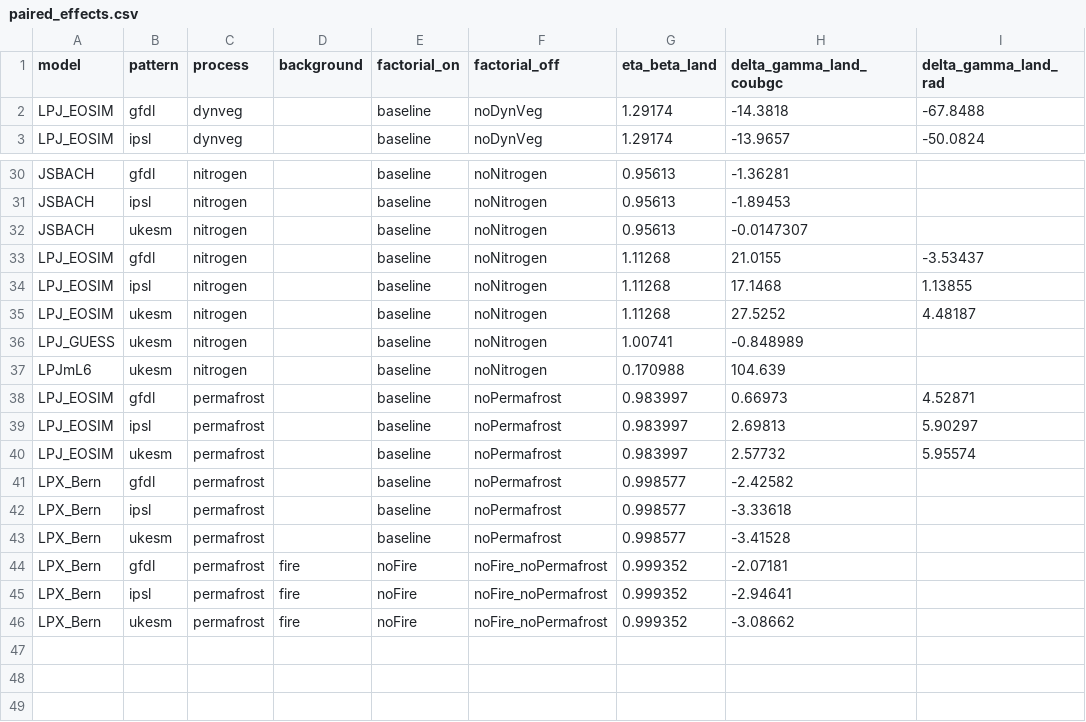
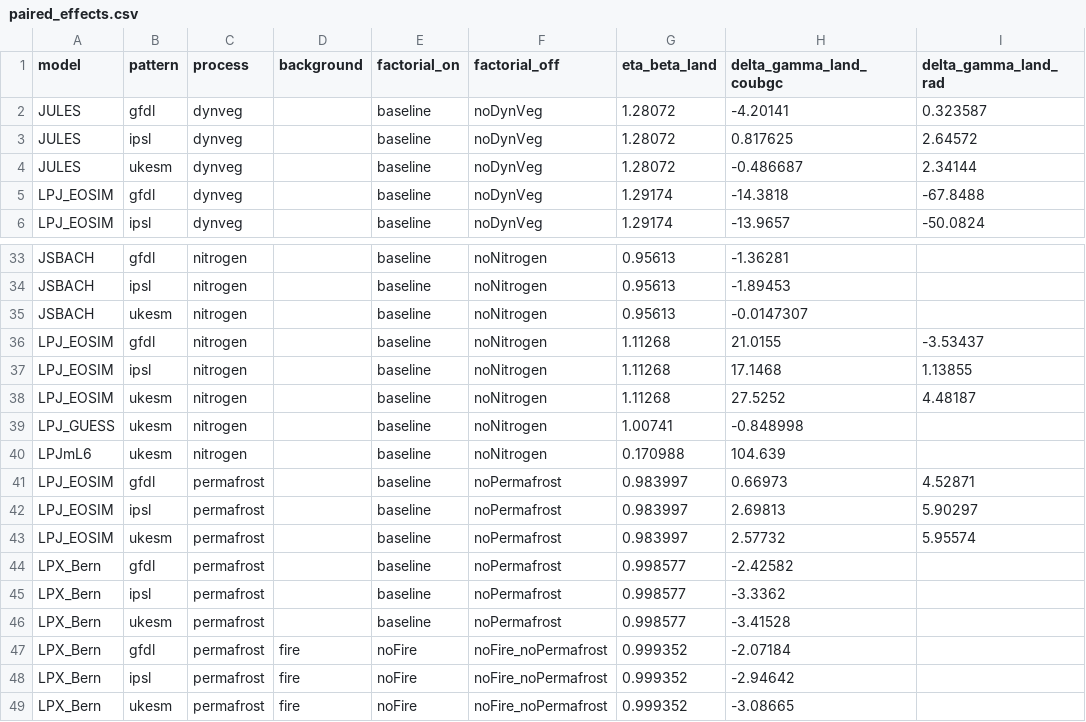
Before and after one commit to benmsanderson/tcre_mini, a CSV file: results/wiemip/paired_effects.csv, drawn as a sheet; only a part is shown, gaps mark what is left out.

```diff
--- a/results/wiemip/paired_effects.csv
+++ b/results/wiemip/paired_effects.csv
@@ -1,2 +1,5 @@
 model,pattern,process,background,factorial_on,factorial_off,eta_beta_land,delta_gamma_land_coubgc,delta_gamma_land_rad
+JULES,gfdl,dynveg,,baseline,noDynVeg,1.28072,-4.20141,0.323587
+JULES,ipsl,dynveg,,baseline,noDynVeg,1.28072,0.817625,2.64572
+JULES,ukesm,dynveg,,baseline,noDynVeg,1.28072,-0.486687,2.34144
 LPJ_EOSIM,gfdl,dynveg,,baseline,noDynVeg,1.29174,-14.3818,-67.8488
@@ -35,3 +38,3 @@ LPJ_EOSIM,ipsl,nitrogen,,baseline,noNitrogen,1.11268,17.1468,1.13855
 LPJ_EOSIM,ukesm,nitrogen,,baseline,noNitrogen,1.11268,27.5252,4.48187
-LPJ_GUESS,ukesm,nitrogen,,baseline,noNitrogen,1.00741,-0.848989,
+LPJ_GUESS,ukesm,nitrogen,,baseline,noNitrogen,1.00741,-0.848998,
 LPJmL6,ukesm,nitrogen,,baseline,noNitrogen,0.170988,104.639,
@@ -41,6 +44,6 @@ LPJ_EOSIM,ukesm,permafrost,,baseline,noPermafrost,0.983997,2.57732,5.95574
 LPX_Bern,gfdl,permafrost,,baseline,noPermafrost,0.998577,-2.42582,
-LPX_Bern,ipsl,permafrost,,baseline,noPermafrost,0.998577,-3.33618,
+LPX_Bern,ipsl,permafrost,,baseline,noPermafrost,0.998577,-3.3362,
 LPX_Bern,ukesm,permafrost,,baseline,noPermafrost,0.998577,-3.41528,
-LPX_Bern,gfdl,permafrost,fire,noFire,noFire_noPermafrost,0.999352,-2.07181,
-LPX_Bern,ipsl,permafrost,fire,noFire,noFire_noPermafrost,0.999352,-2.94641,
-LPX_Bern,ukesm,permafrost,fire,noFire,noFire_noPermafrost,0.999352,-3.08662,
+LPX_Bern,gfdl,permafrost,fire,noFire,noFire_noPermafrost,0.999352,-2.07184,
+LPX_Bern,ipsl,permafrost,fire,noFire,noFire_noPermafrost,0.999352,-2.94642,
+LPX_Bern,ukesm,permafrost,fire,noFire,noFire_noPermafrost,0.999352,-3.08665,
```
Also changed, not shown: results/wiemip/feedbacks_long.csv, results/wiemip/power_designs.csv, 17 other files.
